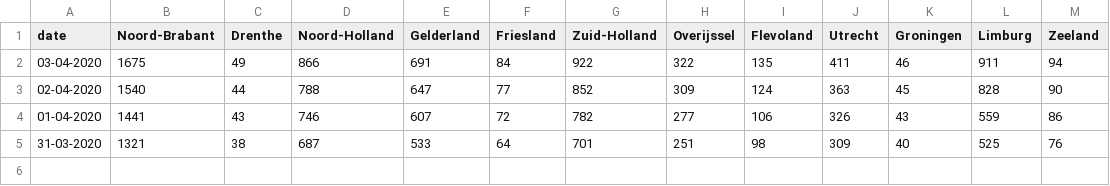
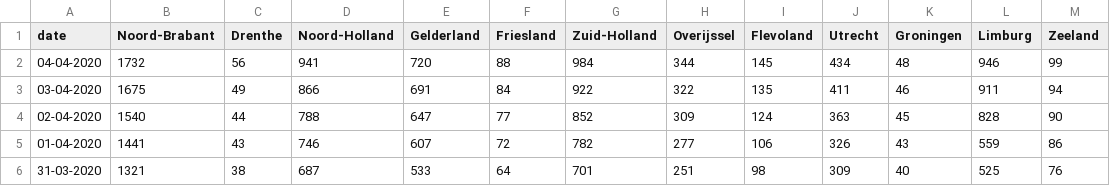
Before and after one commit to seriousme/ncov-stats, a CSV file: results/numbersPerProvince.csv, drawn as a sheet.

```diff
--- a/results/numbersPerProvince.csv
+++ b/results/numbersPerProvince.csv
@@ -1,2 +1,3 @@
 date,Noord-Brabant,Drenthe,Noord-Holland,Gelderland,Friesland,Zuid-Holland,Overijssel,Flevoland,Utrecht,Groningen,Limburg,Zeeland
+04-04-2020,1732,56,941,720,88,984,344,145,434,48,946,99
 03-04-2020,1675,49,866,691,84,922,322,135,411,46,911,94
```
Also changed, not shown: results/placesPerProvince.csv, results/progressionPerProvince.csv, 12 other files.
